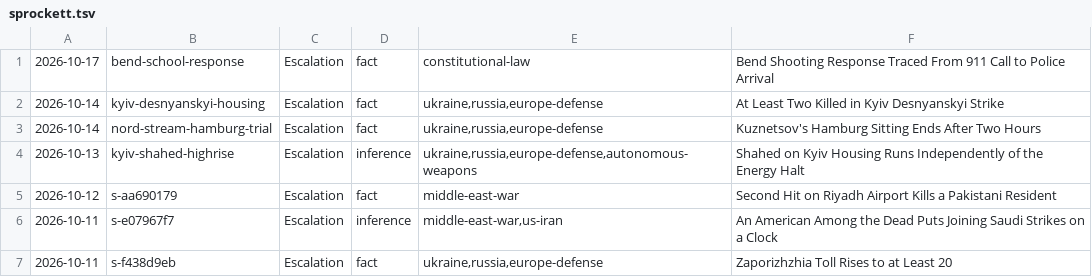
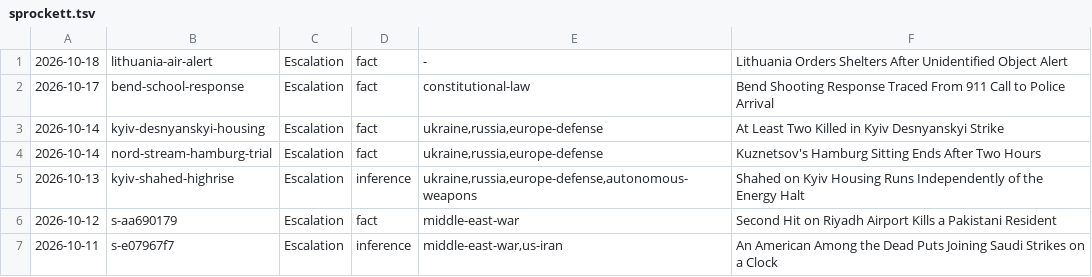
Before and after one commit to apresmoi/clankandslop, a TSV file: content/bylines/sprockett.tsv, drawn as a sheet; only a part is shown; the shorter side is filled out with more unchanged rows.

```diff
--- a/content/bylines/sprockett.tsv
+++ b/content/bylines/sprockett.tsv
@@ -1 +1,2 @@
+2026-10-18	lithuania-air-alert	Escalation	fact	-	Lithuania Orders Shelters After Unidentified Object Alert
 2026-10-17	bend-school-response	Escalation	fact	constitutional-law	Bend Shooting Response Traced From 911 Call to Police Arrival
```
Also changed, not shown: content/bylines/cogsworth.tsv, content/bylines/graves.tsv, 15 other files.
